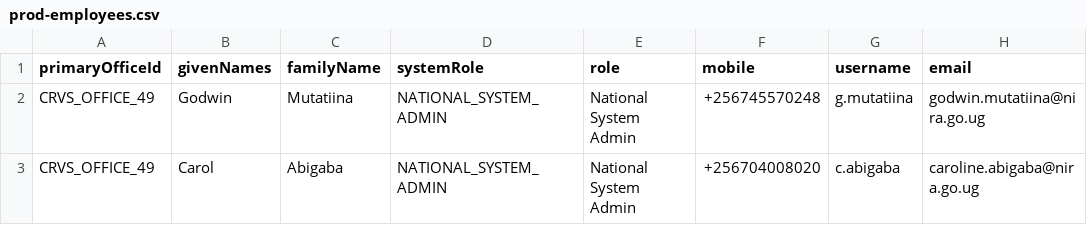
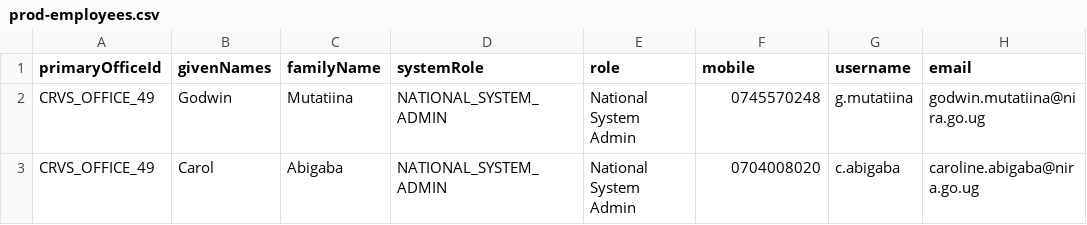
Before and after one commit to mdminhaj88/opencrvs-uganda, a CSV file: src/data-seeding/employees/source/prod-employees.csv, drawn as a sheet; only a part is shown; the diff names each change by its address in the sheet, - before the commit and + after, or states it on an @@ line.

Commit message:
Update prod-employees.csv
The phone numbers have been changed from international coding to local numbering

```diff
--- a/src/data-seeding/employees/source/prod-employees.csv
+++ b/src/data-seeding/employees/source/prod-employees.csv
-F2 (mobile): +256745570248
+F2 (mobile): 0745570248
-F3 (mobile): +256704008020
+F3 (mobile): 0704008020
```
